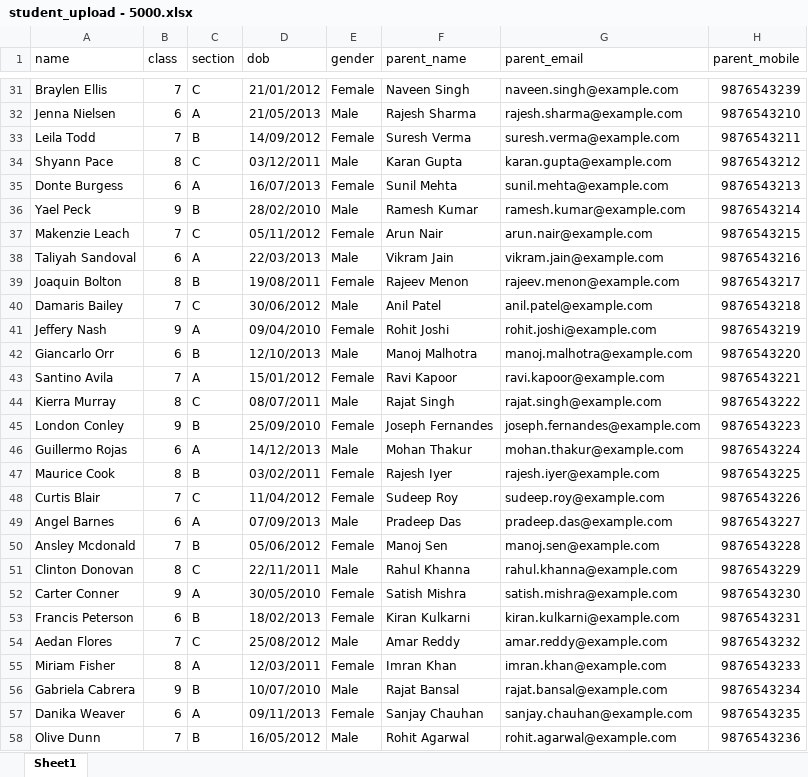
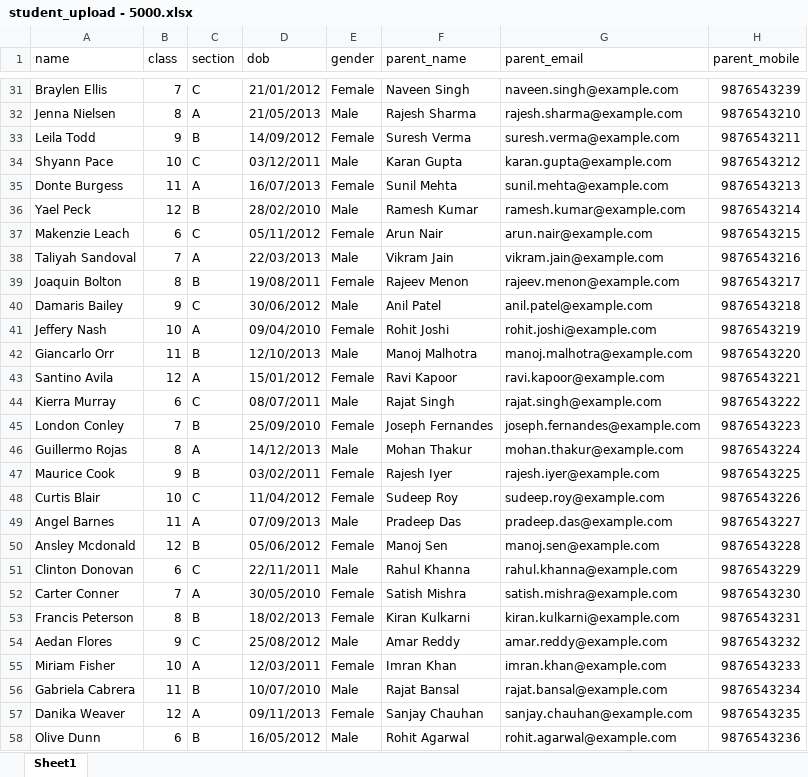
Before and after one commit to Sanjeev1319/nflatUpdate, an Excel workbook: student_upload - 5000.xlsx, sheet Sheet1, drawn as a sheet; only a part is shown, gaps mark what is left out; values as stored, in another font and other column widths than the file's, no borders; the diff covers the shown part only; the diff names each change by its address in the sheet, - before the commit and + after, or states it on an @@ line.

```diff
--- a/student_upload - 5000.xlsx (sheet Sheet1)
+++ b/student_upload - 5000.xlsx (sheet Sheet1)
-B32 (class): 6
+B32 (class): 8
-B33 (class): 7
+B33 (class): 9
-B34 (class): 8
+B34 (class): 10
-B35 (class): 6
+B35 (class): 11
-B36 (class): 9
+B36 (class): 12
-B37 (class): 7
+B37 (class): 6
-B38 (class): 6
+B38 (class): 7
-B40 (class): 7
+B40 (class): 9
-B41 (class): 9
+B41 (class): 10
-B42 (class): 6
+B42 (class): 11
-B43 (class): 7
+B43 (class): 12
-B44 (class): 8
+B44 (class): 6
-B45 (class): 9
+B45 (class): 7
-B46 (class): 6
+B46 (class): 8
-B47 (class): 8
+B47 (class): 9
-B48 (class): 7
+B48 (class): 10
-B49 (class): 6
+B49 (class): 11
-B50 (class): 7
+B50 (class): 12
-B51 (class): 8
+B51 (class): 6
-B52 (class): 9
+B52 (class): 7
-B53 (class): 6
+B53 (class): 8
-B54 (class): 7
+B54 (class): 9
-B55 (class): 8
+B55 (class): 10
-B56 (class): 9
+B56 (class): 11
-B57 (class): 6
+B57 (class): 12
-B58 (class): 7
+B58 (class): 6
```
Also changed, not shown: 11 added rows and 32 edited cells elsewhere in this sheet, 13 other files.
